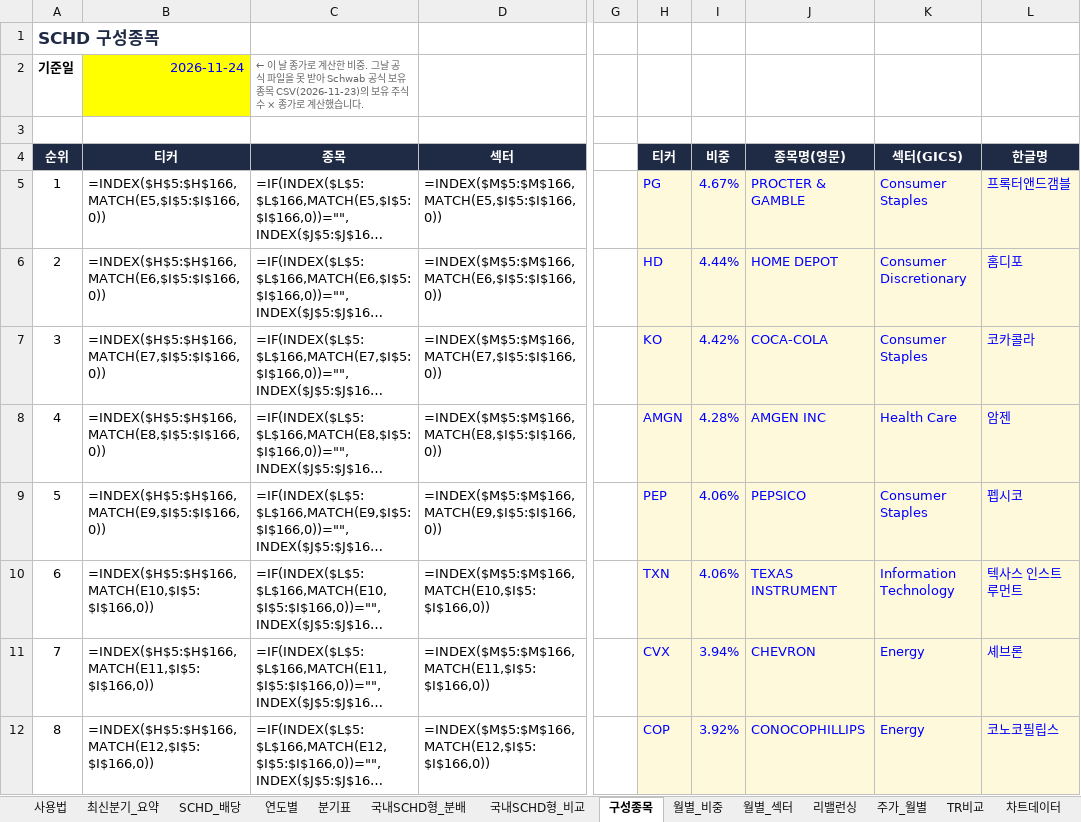
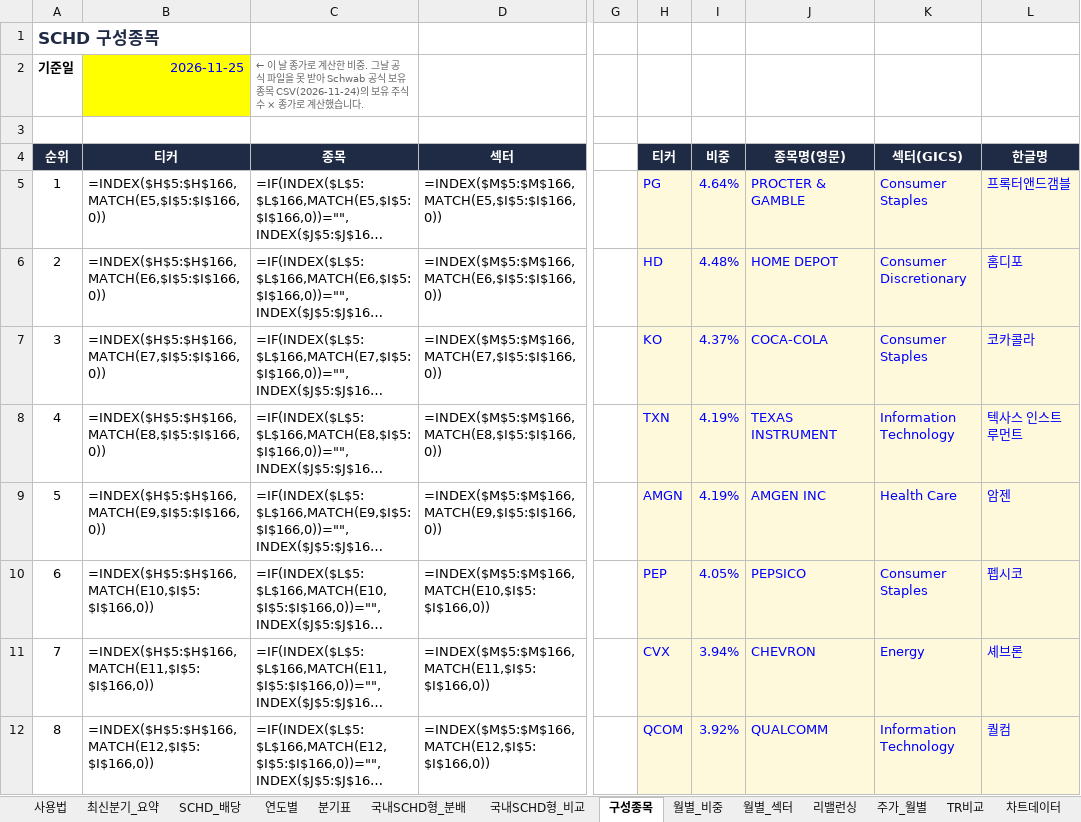
Before and after one commit to ttokjaeTV/schd-tracker, an Excel workbook: downloads/schd_dividend_tracker.xlsx, sheet 구성종목, drawn as a sheet; only a part is shown, gaps mark what is left out; long unchanged cells end in …; values as stored, in another font and other column widths than the file's, no borders; formulas without a stored value are shown as written; charts and pictures not drawn; the diff covers the shown part only; the diff names each change by its address in the sheet, - before the commit and + after, or states it on an @@ line.

```diff
--- a/downloads/schd_dividend_tracker.xlsx (sheet 구성종목)
+++ b/downloads/schd_dividend_tracker.xlsx (sheet 구성종목)
-B2 (티커): 2026-11-24
+B2 (티커): 2026-11-25
-C2 (종목): …유종목 CSV(2026-11-23)의 보유…
+C2 (종목): …유종목 CSV(2026-11-24)의 보유…
-I5 (비중): 4.67%
+I5 (비중): 4.64%
-I6 (비중): 4.44%
+I6 (비중): 4.48%
-I7 (비중): 4.42%
+I7 (비중): 4.37%
-H8 (티커): AMGN
+H8 (티커): TXN
-I8 (비중): 4.28%
+I8 (비중): 4.19%
-J8 (종목명(영문)): AMGEN INC
+J8 (종목명(영문)): TEXAS INSTRUMENT
-K8 (섹터(GICS)): Health Care
+K8 (섹터(GICS)): Information Technology
-L8 (한글명): 암젠
+L8 (한글명): 텍사스 인스트루먼트
-H9 (티커): PEP
+H9 (티커): AMGN
-I9 (비중): 4.06%
+I9 (비중): 4.19%
-J9 (종목명(영문)): PEPSICO
+J9 (종목명(영문)): AMGEN INC
-K9 (섹터(GICS)): Consumer Staples
+K9 (섹터(GICS)): Health Care
-L9 (한글명): 펩시코
+L9 (한글명): 암젠
-H10 (티커): TXN
+H10 (티커): PEP
-I10 (비중): 4.06%
+I10 (비중): 4.05%
-J10 (종목명(영문)): TEXAS INSTRUMENT
+J10 (종목명(영문)): PEPSICO
-K10 (섹터(GICS)): Information Technology
+K10 (섹터(GICS)): Consumer Staples
-L10 (한글명): 텍사스 인스트루먼트
+L10 (한글명): 펩시코
-H12 (티커): COP
+H12 (티커): QCOM
-J12 (종목명(영문)): CONOCOPHILLIPS
+J12 (종목명(영문)): QUALCOMM
-K12 (섹터(GICS)): Energy
+K12 (섹터(GICS)): Information Technology
-L12 (한글명): 코노코필립스
+L12 (한글명): 퀄컴
```
Also changed, not shown: 8 added rows, 8 removed rows, 40 edited cells and cell formats elsewhere in this sheet, sheet 사용법, 2 other files.
